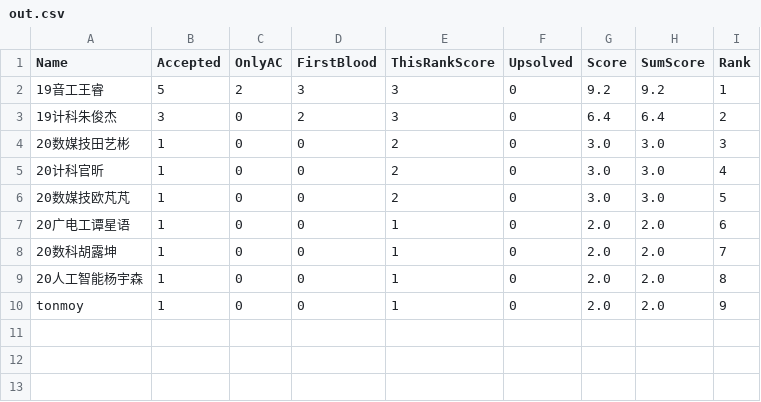
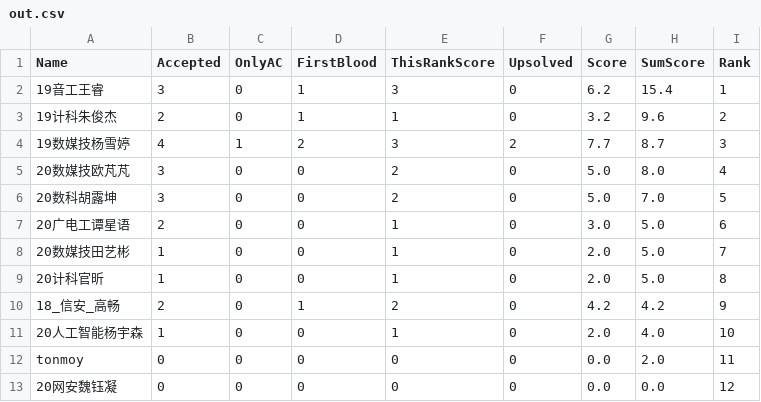
Before and after one commit to dukerki/VJudge-Spider-on-TravisCI, a CSV file: out.csv, drawn as a sheet.

Commit message:
[skip travis] fix run.py bug. rebuild; Build by Travis CI

```diff
--- a/out.csv
+++ b/out.csv
@@ -1,10 +1,13 @@
 Name, Accepted, OnlyAC, FirstBlood, ThisRankScore, Upsolved, Score, SumScore, Rank
-19音工王睿,5,2,3,3,0,9.2,9.2,1
-19计科朱俊杰,3,0,2,3,0,6.4,6.4,2
-20数媒技田艺彬,1,0,0,2,0,3.0,3.0,3
-20计科官昕,1,0,0,2,0,3.0,3.0,4
-20数媒技欧芃芃,1,0,0,2,0,3.0,3.0,5
-20广电工谭星语,1,0,0,1,0,2.0,2.0,6
-20数科胡露坤,1,0,0,1,0,2.0,2.0,7
-20人工智能杨宇森,1,0,0,1,0,2.0,2.0,8
-tonmoy,1,0,0,1,0,2.0,2.0,9
+19音工王睿,3,0,1,3,0,6.2,15.4,1
+19计科朱俊杰,2,0,1,1,0,3.2,9.6,2
+19数媒技杨雪婷,4,1,2,3,2,7.7,8.7,3
+20数媒技欧芃芃,3,0,0,2,0,5.0,8.0,4
+20数科胡露坤,3,0,0,2,0,5.0,7.0,5
+20广电工谭星语,2,0,0,1,0,3.0,5.0,6
+20数媒技田艺彬,1,0,0,1,0,2.0,5.0,7
+20计科官昕,1,0,0,1,0,2.0,5.0,8
+18_信安_高畅,2,0,1,2,0,4.2,4.2,9
+20人工智能杨宇森,1,0,0,1,0,2.0,4.0,10
+tonmoy,0,0,0,0,0,0.0,2.0,11
+20网安魏钰凝,0,0,0,0,0,0.0,0.0,12
```
